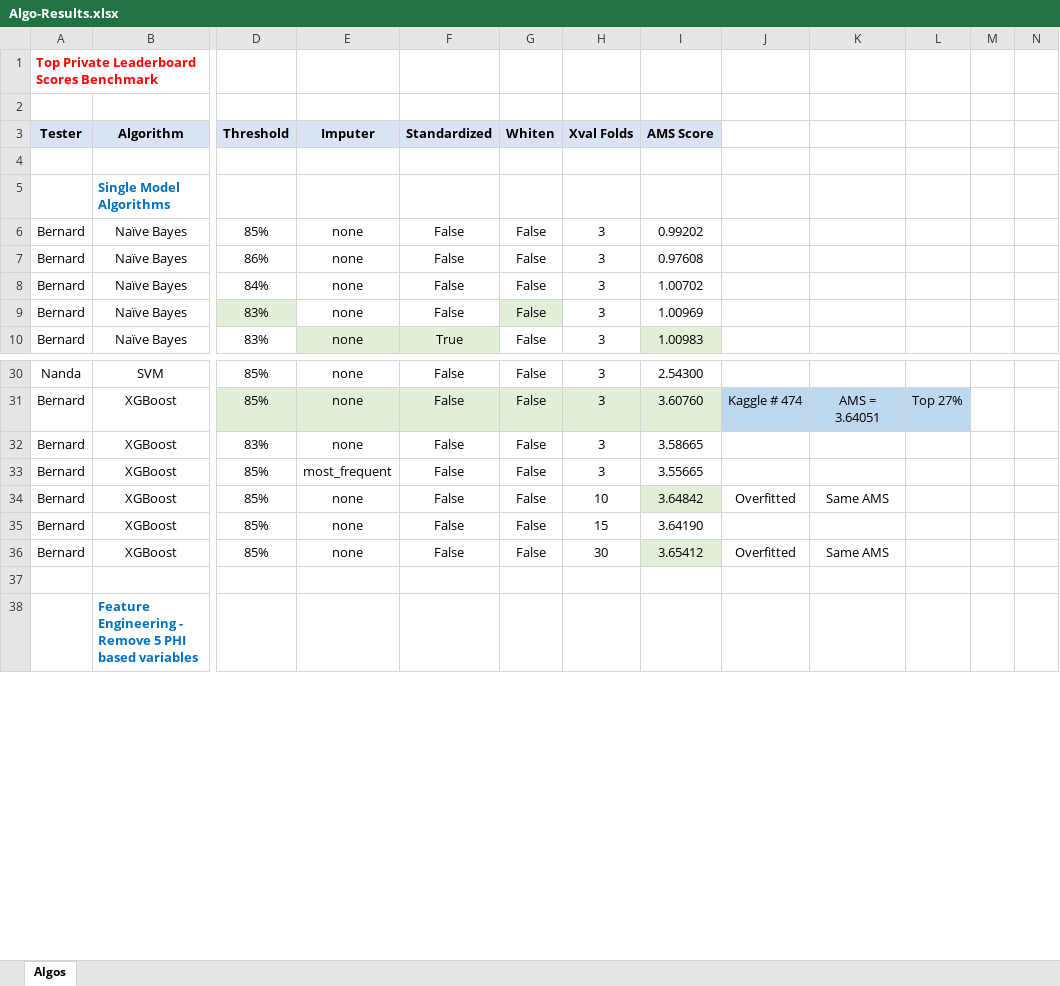
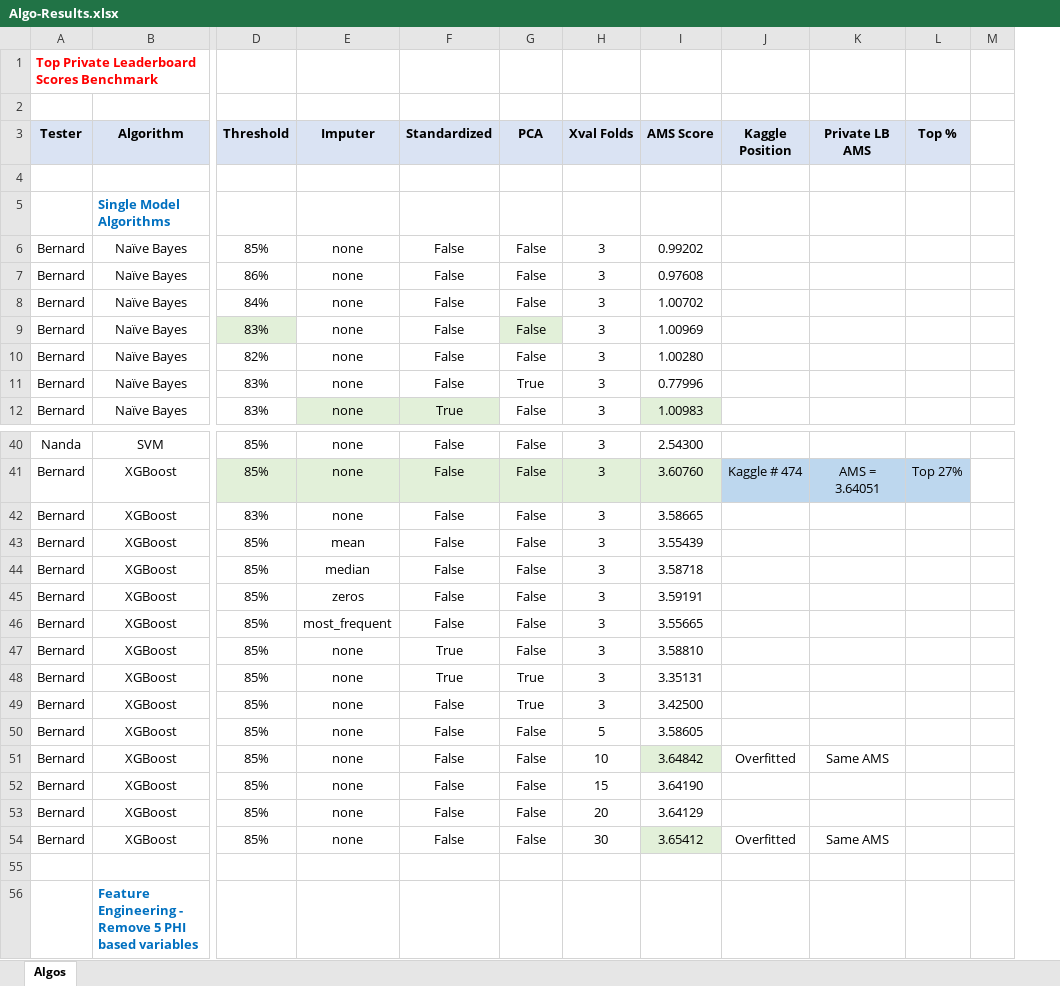
Before and after one commit to nrathnam/HiggsBoson_Kaggle, an Excel workbook: Algo-Results.xlsx, sheet Algos, drawn as a sheet; only a part is shown, gaps mark what is left out; values as stored, in another font and other column widths than the file's, no borders; removed rows and columns are numbered as before the commit, all else as after; rows hold the shown columns only; the diff covers the shown part only; the diff names each change by its address in the sheet, - before the commit and + after, or states it on an @@ line.

```diff
--- a/Algo-Results.xlsx (sheet Algos)
+++ b/Algo-Results.xlsx (sheet Algos)
-column M, empty
-column N, empty
+column M, empty
-G3: Whiten
+G3: PCA
-J3: (empty)
+J3: Kaggle Position
-J3:L3 fill: none
+J3:L3 fill: #DAE3F3
-K3: (empty)
+K3: Private LB AMS
-L3: (empty)
+L3: Top %
+row 10: Bernard | Naïve Bayes | 82% | none | False | False | 3 | 1.00280
+row 11: Bernard | Naïve Bayes | 83% | none | False | True | 3 | 0.77996
+row 43: Bernard | XGBoost | 85% | mean | False | False | 3 | 3.55439
+row 44: Bernard | XGBoost | 85% | median | False | False | 3 | 3.58718
+row 45: Bernard | XGBoost | 85% | zeros | False | False | 3 | 3.59191
+row 47: Bernard | XGBoost | 85% | none | True | False | 3 | 3.58810
+row 48: Bernard | XGBoost | 85% | none | True | True | 3 | 3.35131
+row 49: Bernard | XGBoost | 85% | none | False | True | 3 | 3.42500
+row 50: Bernard | XGBoost | 85% | none | False | False | 5 | 3.58605
+row 53: Bernard | XGBoost | 85% | none | False | False | 20 | 3.64129
```
Also changed, not shown: 45 added rows and 5 edited cells elsewhere in this sheet, 3 other files.
